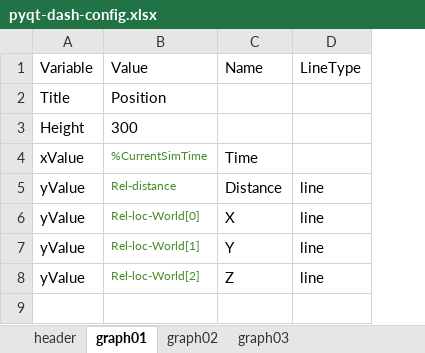
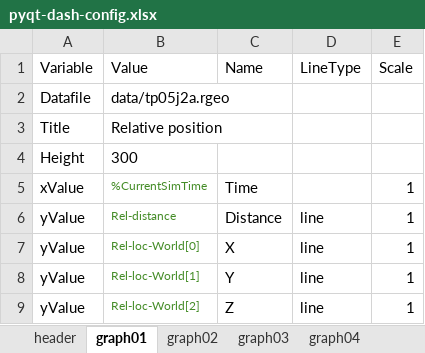
Before and after one commit to NelisW/PythonNotesToSelf, an Excel workbook: plotly-dash/data/pyqt-dash-config.xlsx, sheet graph01, drawn as a sheet; values as stored, in another font and other column widths than the file's, no borders; addresses are those after the commit; the diff names each change by its address in the sheet, - before the commit and + after, or states it on an @@ line.

Commit message:
interm commit working towards multiple data files

```diff
--- a/plotly-dash/data/pyqt-dash-config.xlsx (sheet graph01)
+++ b/plotly-dash/data/pyqt-dash-config.xlsx (sheet graph01)
+sheet tab: graph04
+column E (Scale), rows 5-9: all 1
+row 2: Datafile | data/tp05j2a.rgeo
-B3 (Value): Position
+B3 (Value): Relative position
```
Also changed, not shown: sheet graph02, sheet graph03, other sheet tabs, 5 other files.
